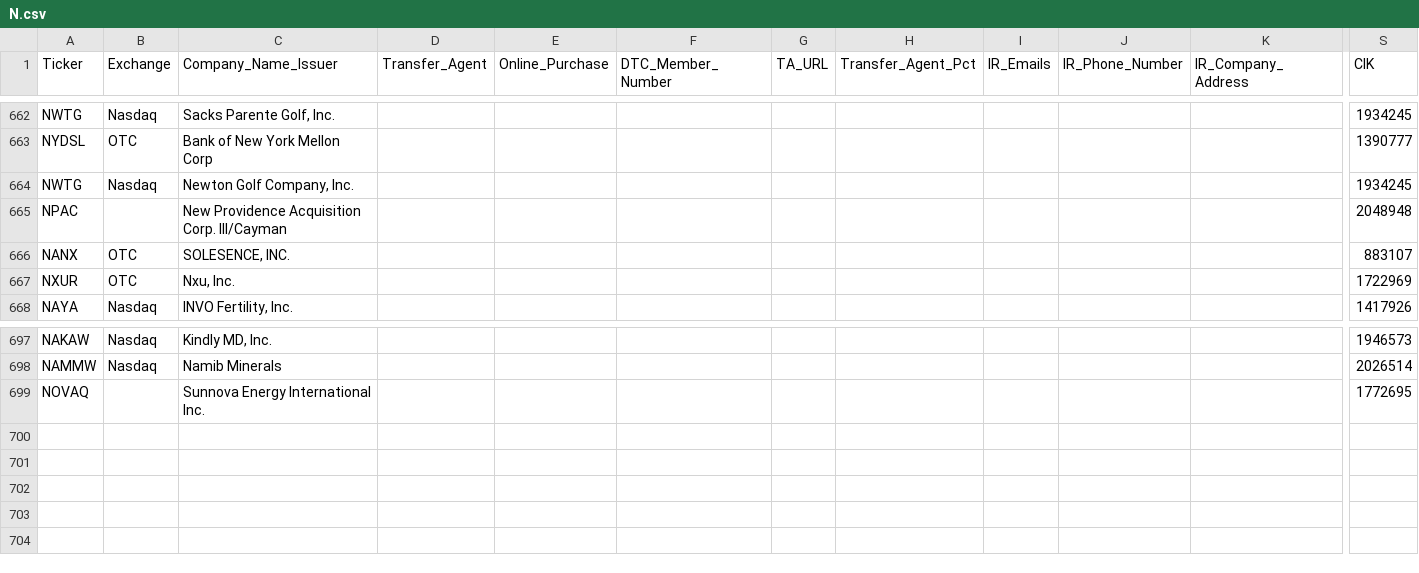
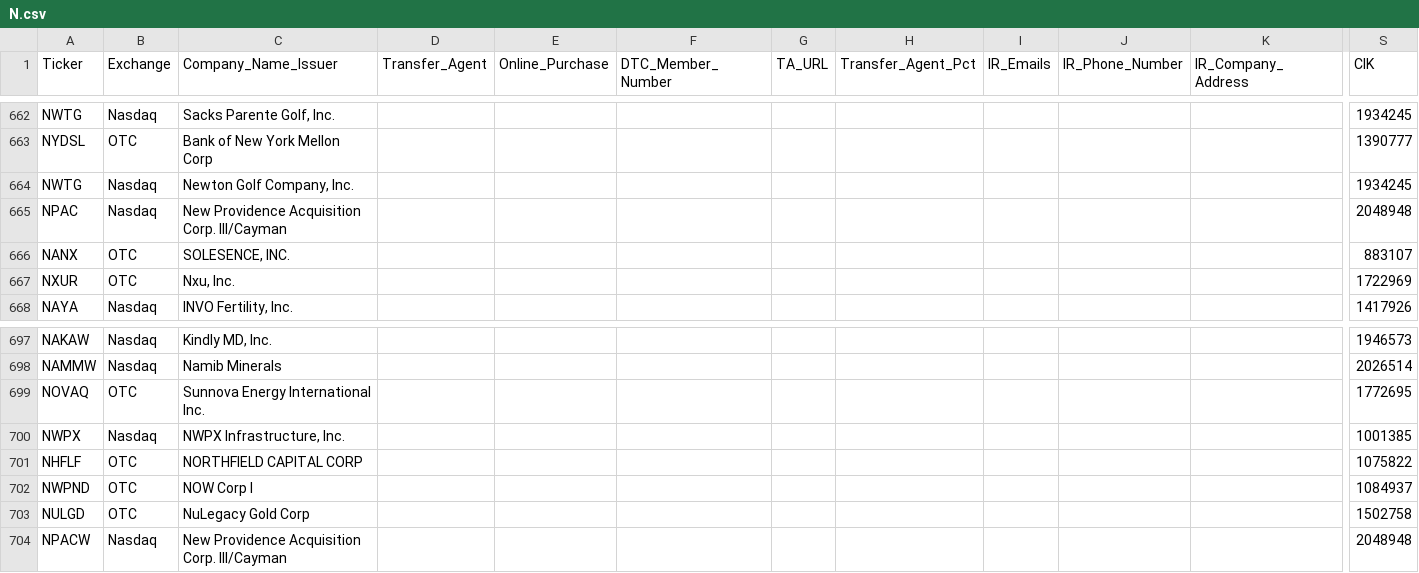
Before and after one commit to WhyDRS/Database, a CSV file: data/Issuers/Main-Database-CSV-Files/N.csv, drawn as a sheet; only a part is shown, gaps mark what is left out; rows hold the shown columns only; the diff names each change by its address in the sheet, - before the commit and + after, or states it on an @@ line.

```diff
--- a/data/Issuers/Main-Database-CSV-Files/N.csv
+++ b/data/Issuers/Main-Database-CSV-Files/N.csv
-B665 (Exchange): (empty)
+B665 (Exchange): Nasdaq
-B699 (Exchange): (empty)
+B699 (Exchange): OTC
+row 700: NWPX | Nasdaq | NWPX Infrastructure, Inc. |  |  |  |  |  |  |  |  | 1001385
+row 701: NHFLF | OTC | NORTHFIELD CAPITAL CORP |  |  |  |  |  |  |  |  | 1075822
+row 702: NWPND | OTC | NOW Corp I |  |  |  |  |  |  |  |  | 1084937
+row 703: NULGD | OTC | NuLegacy Gold Corp |  |  |  |  |  |  |  |  | 1502758
+row 704: NPACW | Nasdaq | New Providence Acquisition Corp. III/Cayman |  |  |  |  |  |  |  |  | 2048948
```
Also changed, not shown: data/Issuers/Main-Database-CSV-Files/A.csv, data/Issuers/Main-Database-CSV-Files/G.csv, 17 other files.
